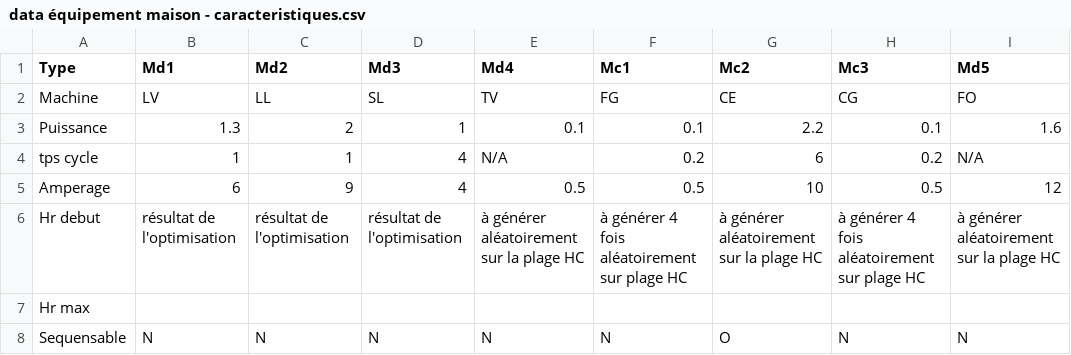
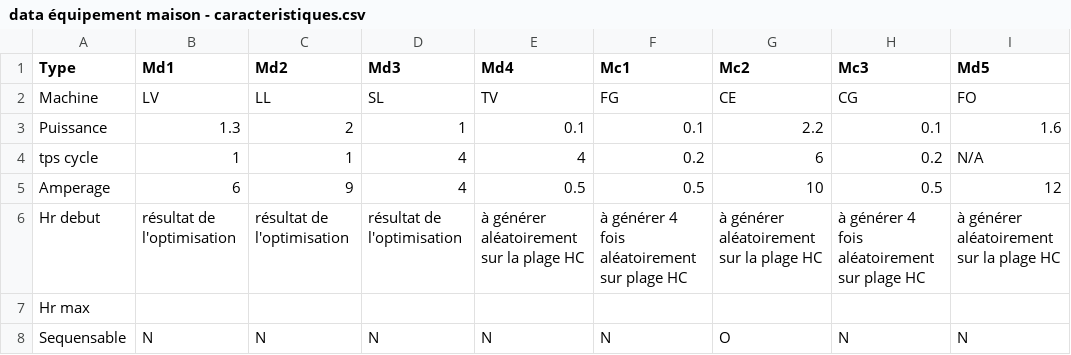
Before and after one commit to Mlamalerie/SPIE-Industry-Use-Case, a CSV file: src/data/data équipement maison - caracteristiques.csv, drawn as a sheet; only a part is shown; the diff names each change by its address in the sheet, - before the commit and + after, or states it on an @@ line.

```diff
--- a/src/data/data équipement maison - caracteristiques.csv
+++ b/src/data/data équipement maison - caracteristiques.csv
-E4 (Md4): N/A
+E4 (Md4): 4
```
Also changed, not shown: 4 other files.
